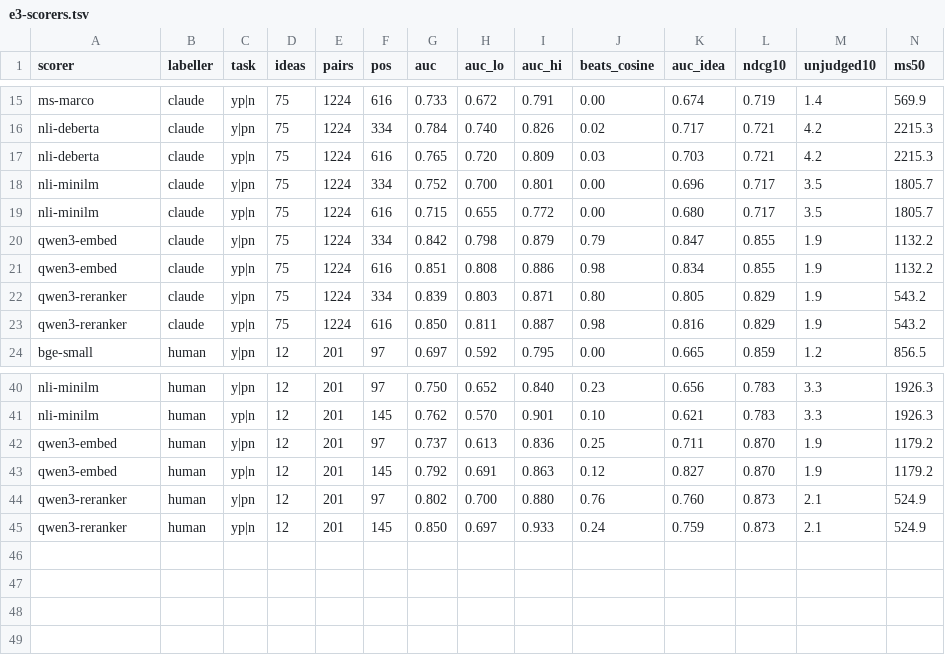
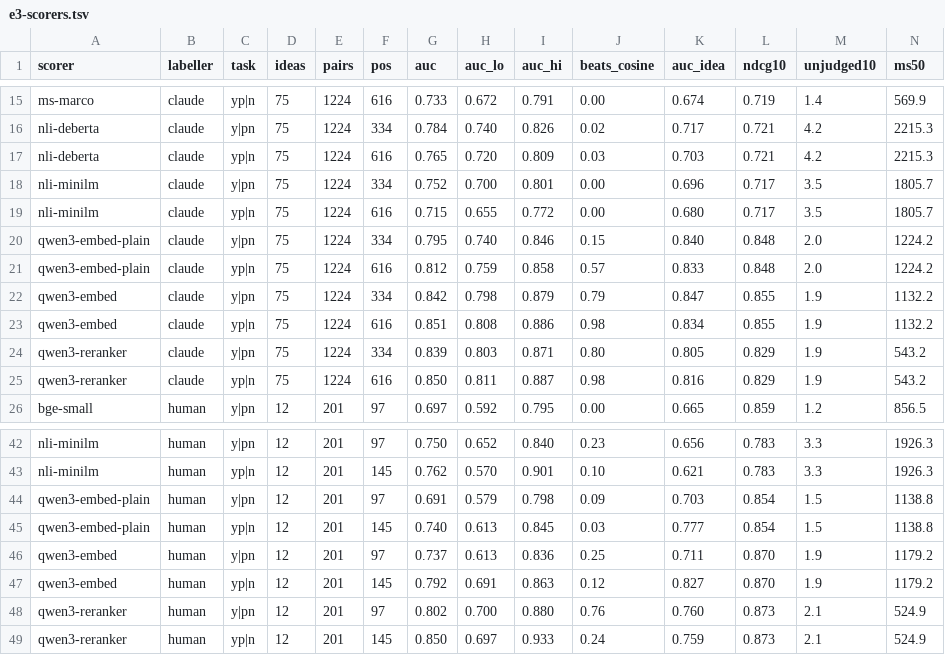
Before and after one commit to miku/silt, a TSV file: notes/2026-10-31-verdict-experiments/results/e3-scorers.tsv, drawn as a sheet; only a part is shown, gaps mark what is left out.

```diff
--- a/notes/2026-10-31-verdict-experiments/results/e3-scorers.tsv
+++ b/notes/2026-10-31-verdict-experiments/results/e3-scorers.tsv
@@ -19,2 +19,4 @@ nli-minilm	claude	y|pn	75	1224	334	0.752	0.700	0.801	0.00	0.696	0.717	3.5	1805.7
 nli-minilm	claude	yp|n	75	1224	616	0.715	0.655	0.772	0.00	0.680	0.717	3.5	1805.7
+qwen3-embed-plain	claude	y|pn	75	1224	334	0.795	0.740	0.846	0.15	0.840	0.848	2.0	1224.2
+qwen3-embed-plain	claude	yp|n	75	1224	616	0.812	0.759	0.858	0.57	0.833	0.848	2.0	1224.2
 qwen3-embed	claude	y|pn	75	1224	334	0.842	0.798	0.879	0.79	0.847	0.855	1.9	1132.2
@@ -41,2 +43,4 @@ nli-minilm	human	y|pn	12	201	97	0.750	0.652	0.840	0.23	0.656	0.783	3.3	1926.3
 nli-minilm	human	yp|n	12	201	145	0.762	0.570	0.901	0.10	0.621	0.783	3.3	1926.3
+qwen3-embed-plain	human	y|pn	12	201	97	0.691	0.579	0.798	0.09	0.703	0.854	1.5	1138.8
+qwen3-embed-plain	human	yp|n	12	201	145	0.740	0.613	0.845	0.03	0.777	0.854	1.5	1138.8
 qwen3-embed	human	y|pn	12	201	97	0.737	0.613	0.836	0.25	0.711	0.870	1.9	1179.2
```
Also changed, not shown: notes/2026-10-31-verdict-experiments/results/e3-targets.tsv, notes/2026-10-31-verdict-experiments/scores/runs.tsv, 3 other files.
